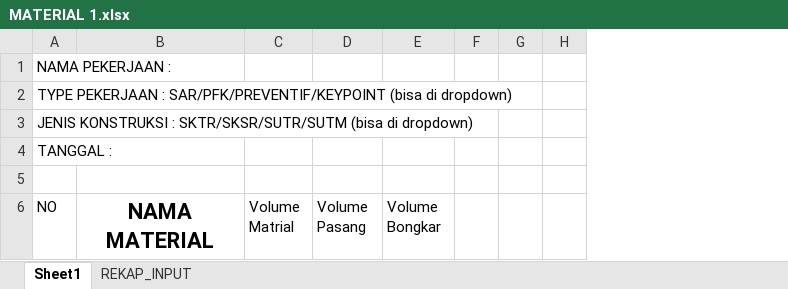
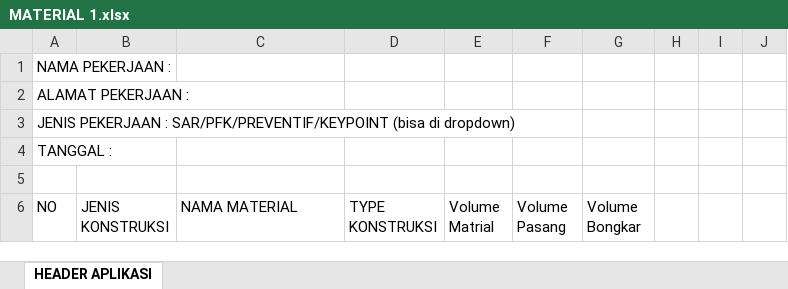
Before and after one commit to mitrapersadabersamapt-web/entri-eaterial, an Excel workbook: MATERIAL 1.xlsx, sheet HEADER APLIKASI, drawn as a sheet; only a part is shown; values as stored, in another font and other column widths than the file's, no borders; conditional formats not drawn; addresses are those after the commit; the diff covers the shown part only; the diff names each change by its address in the sheet, - before the commit and + after, or states it on an @@ line.

```diff
--- a/MATERIAL 1.xlsx (sheet HEADER APLIKASI)
+++ b/MATERIAL 1.xlsx (sheet HEADER APLIKASI)
-sheet tab: Sheet1
+sheet tab: HEADER APLIKASI
-sheet tab: REKAP_INPUT
+column B (JENIS KONSTRUKSI), empty
+column D (TYPE KONSTRUKSI), empty
@@ column A (NO) renumbered between rows 2 and 3 @@
@@ C6 bold: on → off, text size: smaller, alignment: center → left @@
```
Also changed, not shown: other rows of this sheet, 1 other file.
